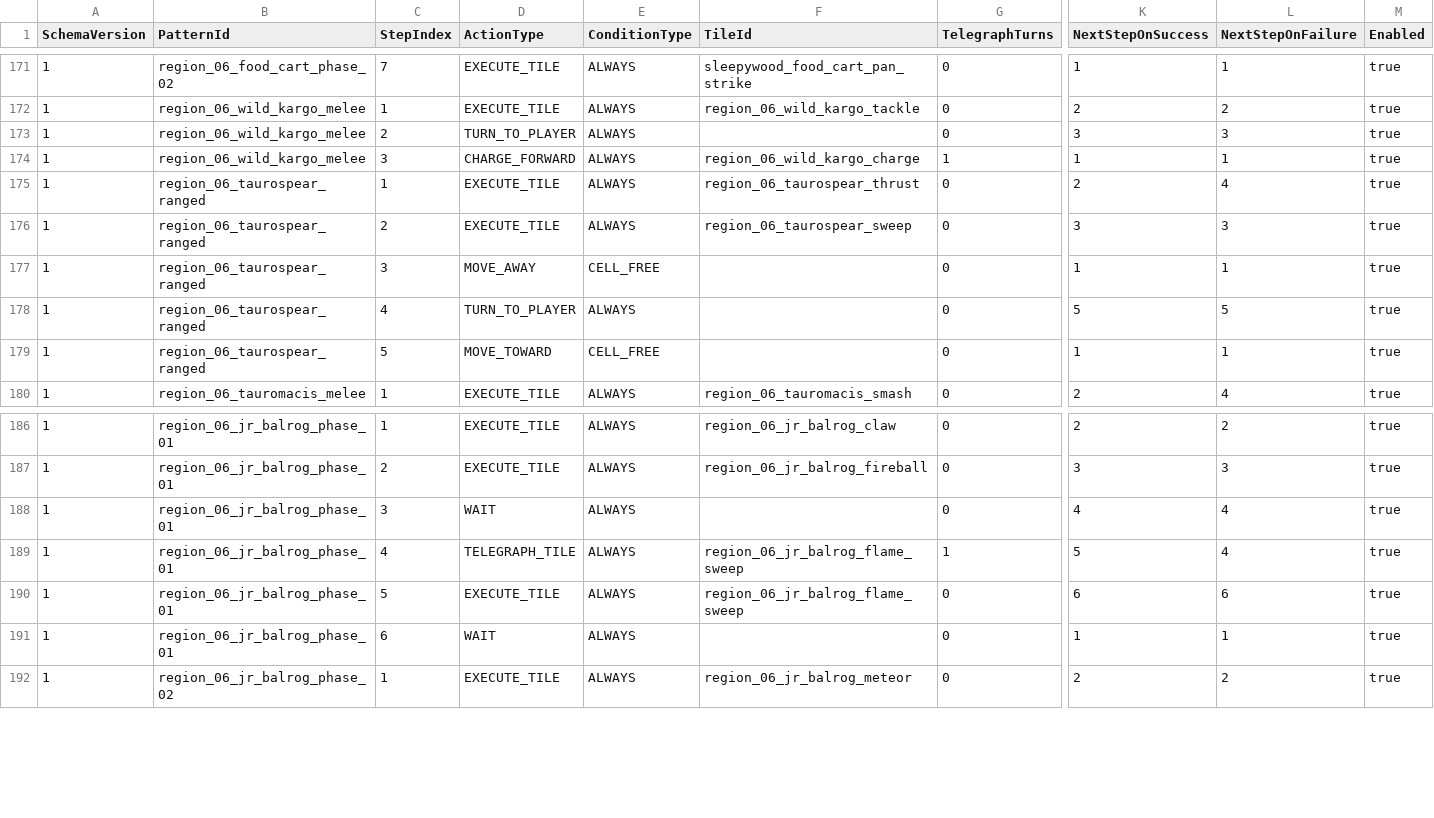
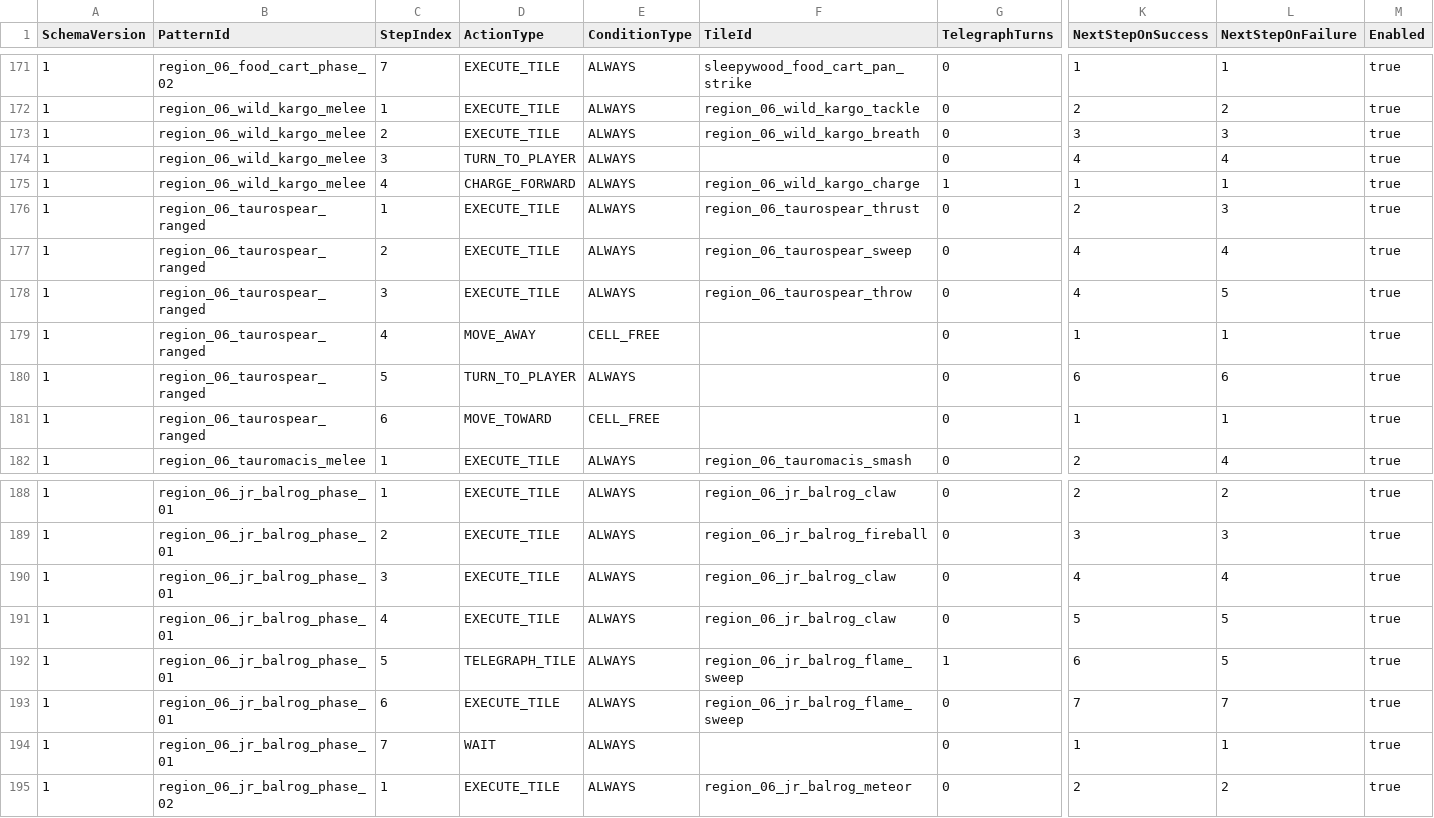
Before and after one commit to MagunMadown/MapleTactics, a CSV file: RootDesk/MyDesk/03_Data/EnemyPatternSteps.csv, drawn as a sheet; only a part is shown, gaps mark what is left out; addresses are those after the commit; rows hold the shown columns only; the diff names each change by its address in the sheet, - before the commit and + after, or states it on an @@ line.

```diff
--- a/RootDesk/MyDesk/03_Data/EnemyPatternSteps.csv
+++ b/RootDesk/MyDesk/03_Data/EnemyPatternSteps.csv
-D173 (ActionType): TURN_TO_PLAYER
+D173 (ActionType): EXECUTE_TILE
-F173 (TileId): (empty)
+F173 (TileId): region_06_wild_kargo_breath
+row 174: 1 | region_06_wild_kargo_melee | 3 | TURN_TO_PLAYER | ALWAYS |  | 0 | 4 | 4 | true
-C175 (StepIndex): 3
+C175 (StepIndex): 4
-L176 (NextStepOnFailure): 4
+L176 (NextStepOnFailure): 3
-K177 (NextStepOnSuccess): 3
+K177 (NextStepOnSuccess): 4
-L177 (NextStepOnFailure): 3
+L177 (NextStepOnFailure): 4
+row 178: 1 | region_06_taurospear_ranged | 3 | EXECUTE_TILE | ALWAYS | region_06_taurospear_throw | 0 | 4 | 5 | true
-C179 (StepIndex): 3
+C179 (StepIndex): 4
-C180 (StepIndex): 4
+C180 (StepIndex): 5
-K180 (NextStepOnSuccess): 5
+K180 (NextStepOnSuccess): 6
-L180 (NextStepOnFailure): 5
+L180 (NextStepOnFailure): 6
-C181 (StepIndex): 5
+C181 (StepIndex): 6
-D190 (ActionType): WAIT
+D190 (ActionType): EXECUTE_TILE
-F190 (TileId): (empty)
+F190 (TileId): region_06_jr_balrog_claw
-D191 (ActionType): TELEGRAPH_TILE
+D191 (ActionType): EXECUTE_TILE
-F191 (TileId): region_06_jr_balrog_flame_sweep
+F191 (TileId): region_06_jr_balrog_claw
-G191 (TelegraphTurns): 1
+G191 (TelegraphTurns): 0
-L191 (NextStepOnFailure): 4
+L191 (NextStepOnFailure): 5
-D192 (ActionType): EXECUTE_TILE
+D192 (ActionType): TELEGRAPH_TILE
-G192 (TelegraphTurns): 0
+G192 (TelegraphTurns): 1
-L192 (NextStepOnFailure): 6
+L192 (NextStepOnFailure): 5
+row 193: 1 | region_06_jr_balrog_phase_01 | 6 | EXECUTE_TILE | ALWAYS | region_06_jr_balrog_flame_sweep | 0 | 7 | 7 | true
-C194 (StepIndex): 6
+C194 (StepIndex): 7
```
Also changed, not shown: RootDesk/MyDesk/03_Data/EnemyImpactPresentations.csv, RootDesk/MyDesk/03_Data/EnemySkillDefinitions.csv, 4 other files.
